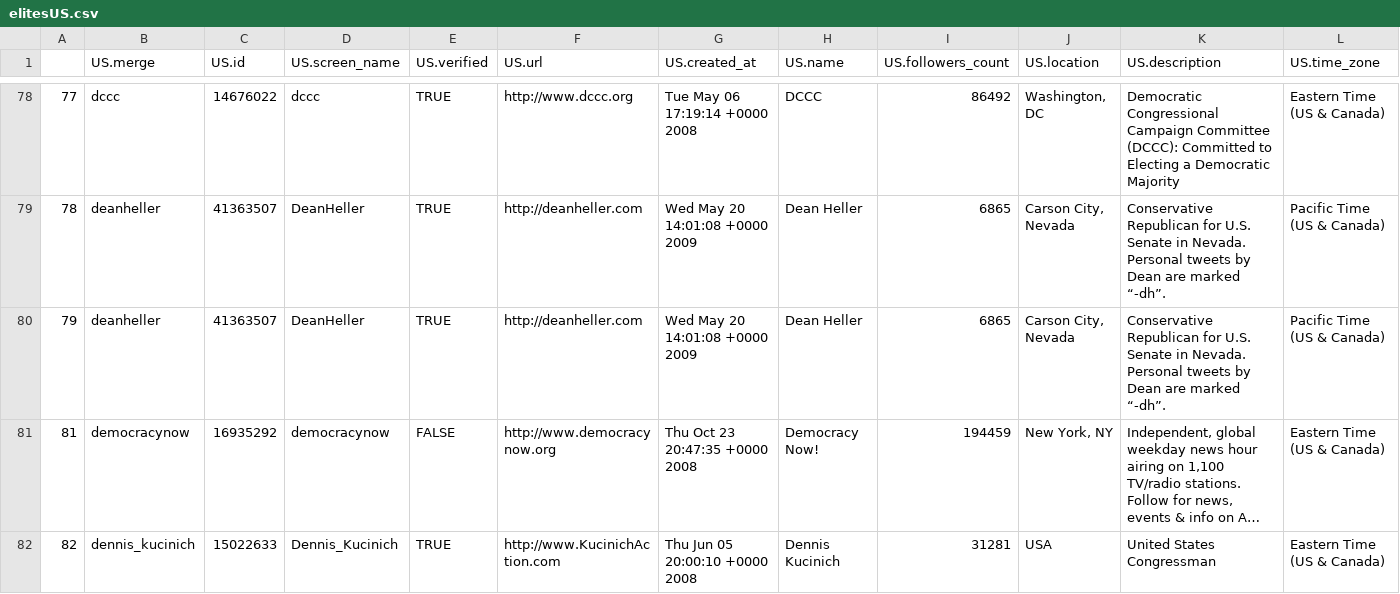
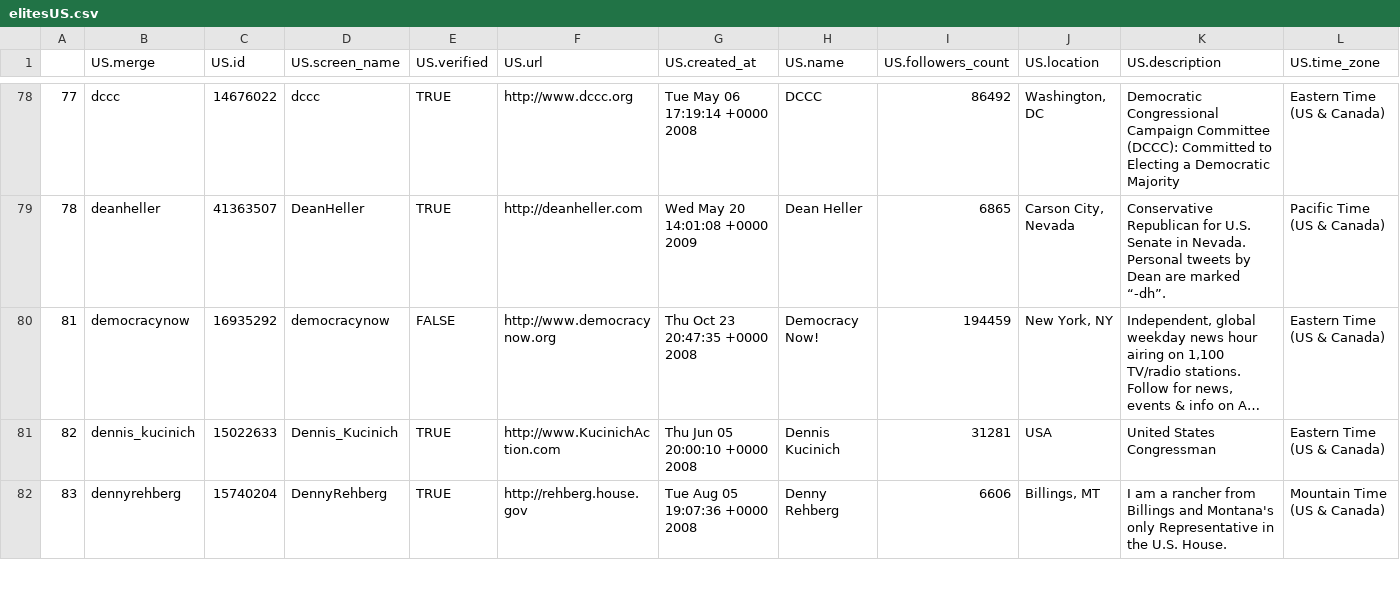
Before and after one commit to etdej/twitter_ideal_point_estimation, a CSV file: data/elitesUS.csv, drawn as a sheet; only a part is shown, gaps mark what is left out; the shorter side is filled out with more unchanged rows; long unchanged cells end in …; rows hold the shown columns only; the diff names each change by its address in the sheet, - before the commit and + after, or states it on an @@ line.

```diff
--- a/data/elitesUS.csv
+++ b/data/elitesUS.csv
-row 80: 79 | deanheller | 41363507 | DeanHeller | TRUE | http://deanheller.com | Wed May 20 14:01:08 +0000 2009 | Dean Heller | 6865 | Carson City, Nevada | Conservative Republican for U.S. Senate in Nevada. Personal tweets by Dean are marked “-dh”. | Pacific Time (US & Canada)
```
Also changed, not shown: 10 other files.
